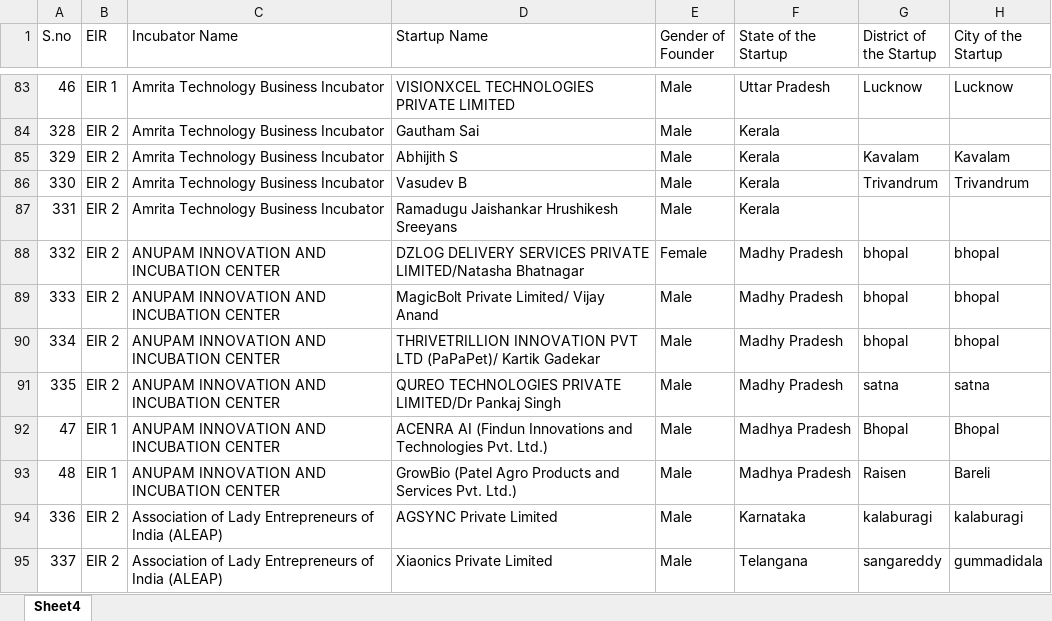
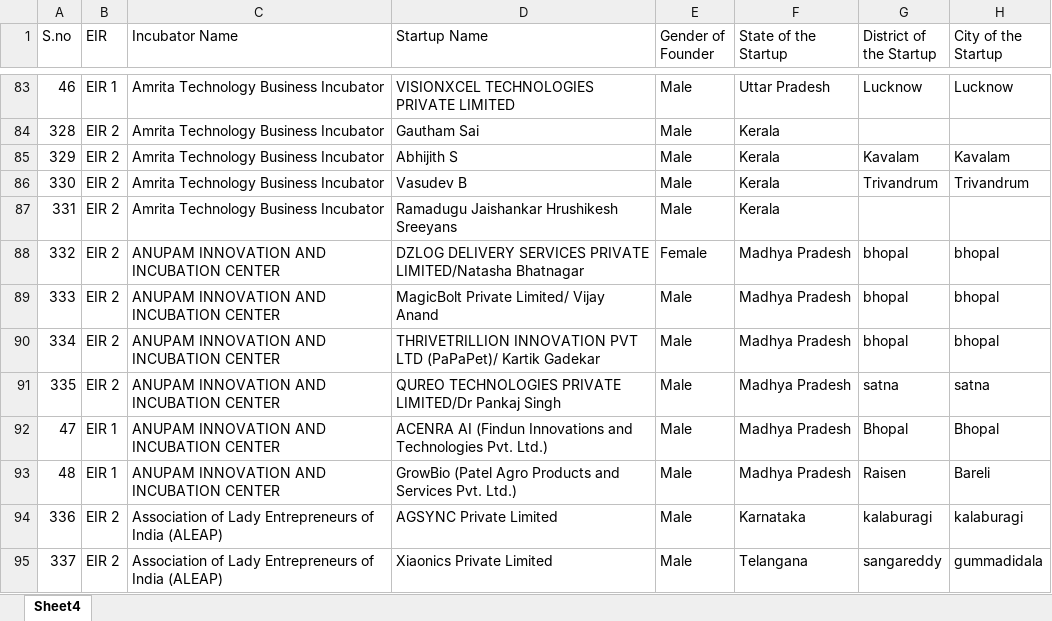
Before and after one commit to rohanraj2025/Genesis-EIR, an Excel workbook: Genesis.xlsx, sheet Sheet4, drawn as a sheet; only a part is shown, gaps mark what is left out; values as stored, in another font and other column widths than the file's, no cell formats; the diff covers the shown part only; the diff names each change by its address in the sheet, - before the commit and + after, or states it on an @@ line.

```diff
--- a/Genesis.xlsx (sheet Sheet4)
+++ b/Genesis.xlsx (sheet Sheet4)
-F88:F91 (State of the Startup): Madhy Pradesh
+F88:F91 (State of the Startup): Madhya Pradesh
```
Also changed, not shown: 61 edited cells elsewhere in this sheet, cell formats.
